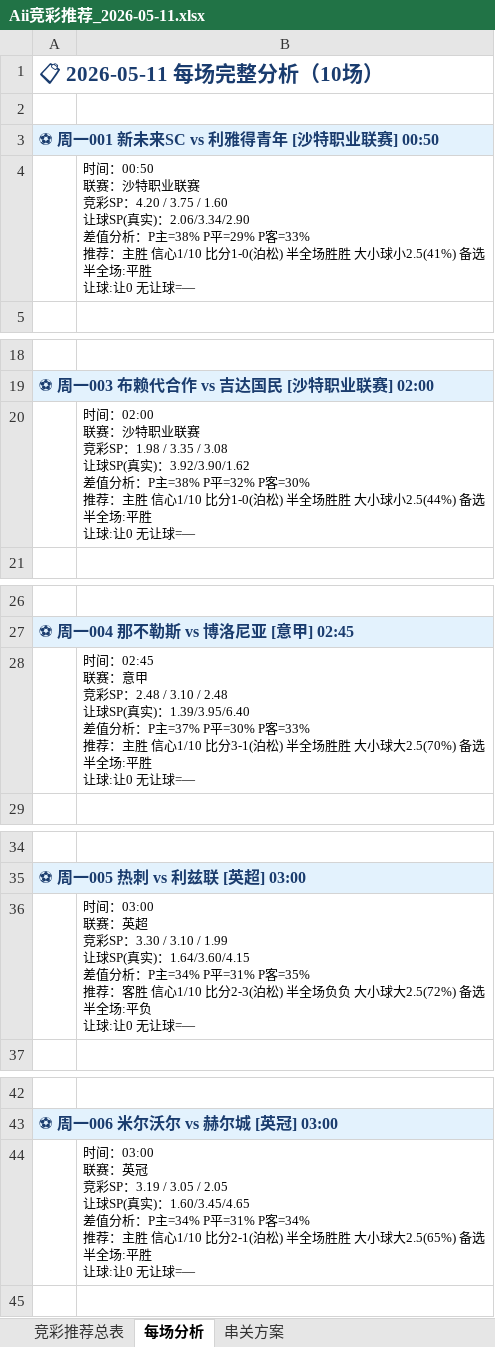
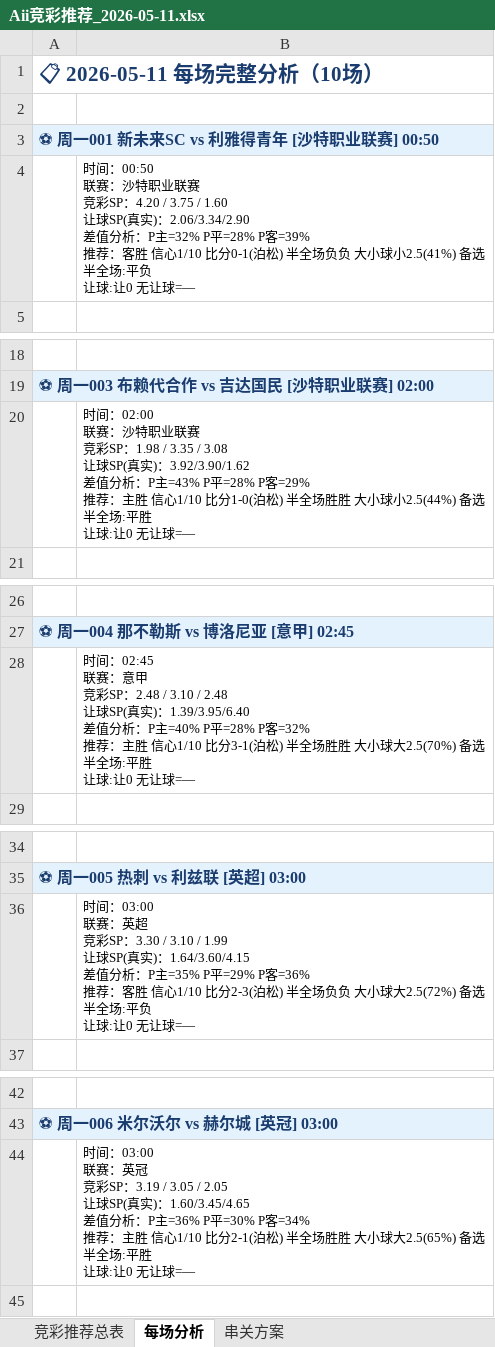
Before and after one commit to yanguanghan0821-sys/321, an Excel workbook: Aii竞彩推荐_2026-05-11.xlsx, sheet 每场分析, drawn as a sheet; only a part is shown, gaps mark what is left out; values as stored, in another font and other column widths than the file's, no borders; ↵ is a line break in a cell; the diff covers the shown part only; the diff names each change by its address in the sheet, - before the commit and + after, or states it on an @@ line.

```diff
--- a/Aii竞彩推荐_2026-05-11.xlsx (sheet 每场分析)
+++ b/Aii竞彩推荐_2026-05-11.xlsx (sheet 每场分析)
-B4: …析：P主=38% P平=29% P客=33% ↵ 推荐：主胜 信心1/10 比分1-0(泊松) 半全场胜胜 大小球小2.5(41%) 备选半全场:平胜 ↵ 让球:…
+B4: …析：P主=32% P平=28% P客=39% ↵ 推荐：客胜 信心1/10 比分0-1(泊松) 半全场负负 大小球小2.5(41%) 备选半全场:平负 ↵ 让球:…
-B20: …析：P主=38% P平=32% P客=30% ↵ 推荐：主…
+B20: …析：P主=43% P平=28% P客=29% ↵ 推荐：主…
-B28: …析：P主=37% P平=30% P客=33% ↵ 推荐：主…
+B28: …析：P主=40% P平=28% P客=32% ↵ 推荐：主…
-B36: …析：P主=34% P平=31% P客=35% ↵ 推荐：客…
+B36: …析：P主=35% P平=29% P客=36% ↵ 推荐：客…
-B44: …析：P主=34% P平=31% P客=34% ↵ 推…
+B44: …析：P主=36% P平=30% P客=34% ↵ 推…
```
Also changed, not shown: 3 edited cells elsewhere in this sheet, sheet 竞彩推荐总表.
